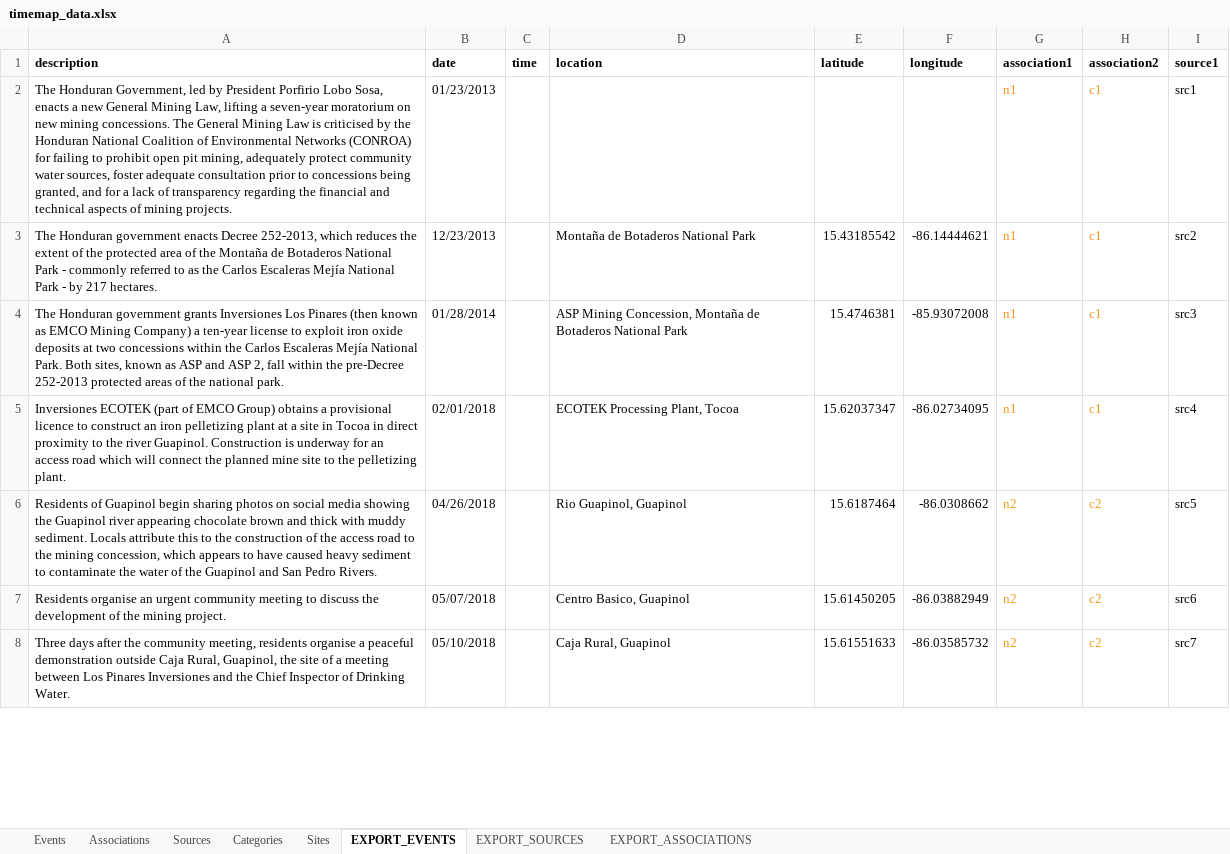
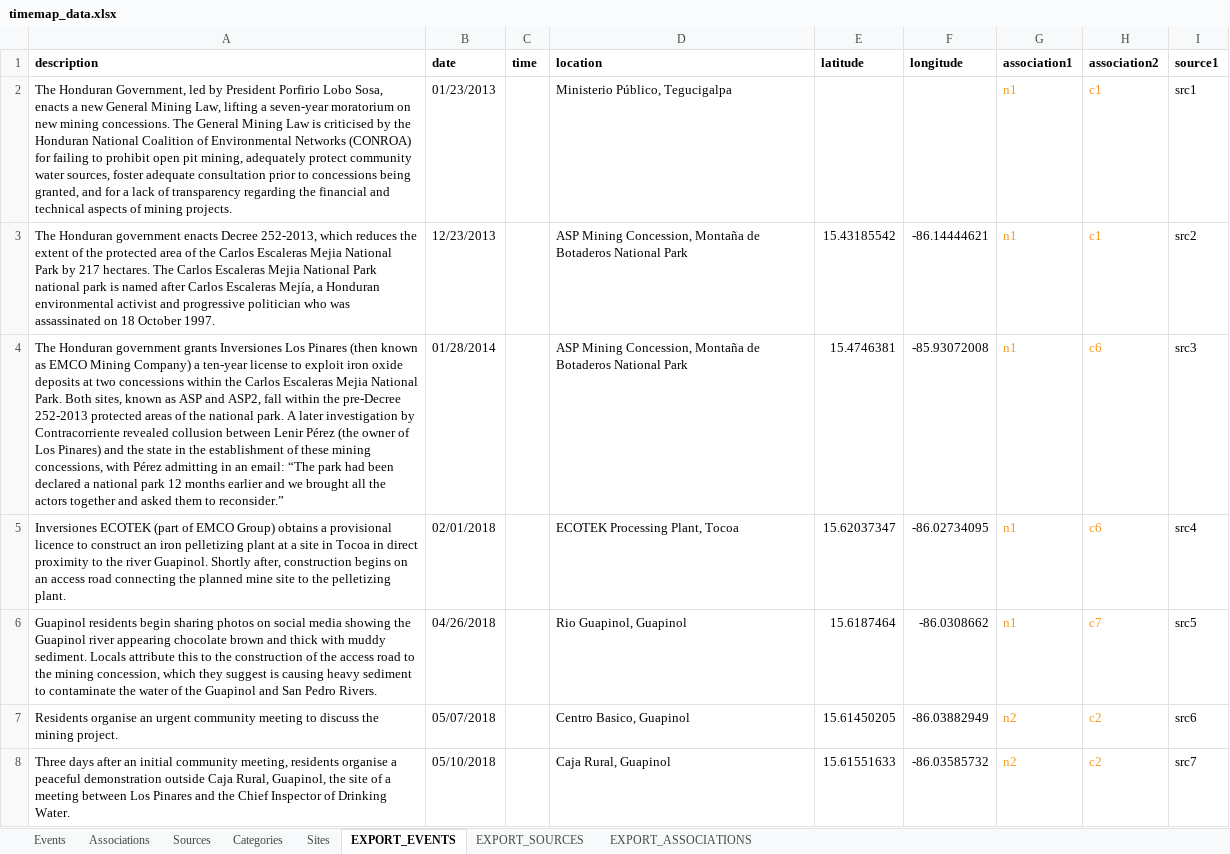
Before and after one commit to imansyed0/leon-personal-site, an Excel workbook: data/timemap_data.xlsx, sheet EXPORT_EVENTS, drawn as a sheet; only a part is shown; values as stored, in another font and other column widths than the file's, no borders; charts and pictures not drawn; the diff covers the shown part only; the diff names each change by its address in the sheet, - before the commit and + after, or states it on an @@ line.

```diff
--- a/data/timemap_data.xlsx (sheet EXPORT_EVENTS)
+++ b/data/timemap_data.xlsx (sheet EXPORT_EVENTS)
-D2 (location): (empty)
+D2 (location): Ministerio Público, Tegucigalpa
-A3 (description): …of the Montaña de Botaderos National Park - commonly referred to as the Carlos Escaleras Mejía National Park - by 217 hectares.
+A3 (description): …of the Carlos Escaleras Mejia National Park by 217 hectares. The Carlos Escaleras Mejia National Park national park is named after Carlos Escaleras Mejía, a Honduran environmental activist and progressive politician who was assassinated on 18 October 1997.
-D3 (location): Montaña de…
+D3 (location): ASP Mining Concession, Montaña de…
-A4 (description): …Carlos Escaleras Mejía National Park. Both sites, known as ASP and ASP 2, fall within the pre-Decree 252-2013 protected areas of the national park.
+A4 (description): …Carlos Escaleras Mejia National Park. Both sites, known as ASP and ASP2, fall within the pre-Decree 252-2013 protected areas of the national park. A later investigation by Contracorriente revealed collusion between Lenir Pérez (the owner of Los Pinares) and the state in the establishment of these mining concessions, with Pérez admitting in an email: “The park had been declared a national park 12 months earlier and we brought all the actors together and asked them to reconsider.”
-H4:H5 (association2): c1
+H4:H5 (association2): c6
-A5 (description): …river Guapinol. Construction is underway for an access road which will connect the planned…
+A5 (description): …river Guapinol. Shortly after, construction begins on an access road connecting the planned…
-A6 (description): Residents of Guapinol begin sharing photos on social media showing the Guapinol river appearing chocolate brown and thick with muddy sediment. Locals attribute this to the construction of the access road to the mining concession, which appears to have caused heavy sediment…
+A6 (description): Guapinol residents begin sharing photos on social media showing the Guapinol river appearing chocolate brown and thick with muddy sediment. Locals attribute this to the construction of the access road to the mining concession, which they suggest is causing heavy sediment…
-G6 (association1): n2
+G6 (association1): n1
-H6 (association2): c2
+H6 (association2): c7
-A7 (description): …discuss the development of the mining project.
+A7 (description): …discuss the mining project.
-A8 (description): …days after the community meeting, residents organise a peaceful demonstration outside Caja Rural, Guapinol, the site of a meeting between Los Pinares Inversiones and the…
+A8 (description): …days after an initial community meeting, residents organise a peaceful demonstration outside Caja Rural, Guapinol, the site of a meeting between Los Pinares and the…
```
Also changed, not shown: 3 added rows, 3 removed rows and 53 edited cells elsewhere in this sheet, sheet Events, sheet Sources, sheet EXPORT_SOURCES, sheet EXPORT_ASSOCIATIONS, sheet Associations, sheet Sites, 1 more sheet, formulas that keep their value, 27 other files.
